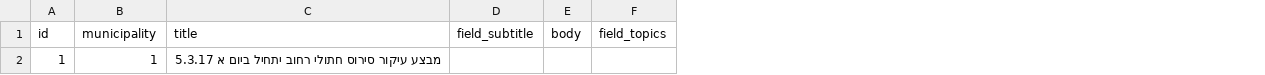
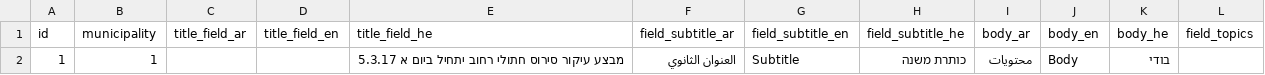
Before and after one commit to Gizra/Municipality, a CSV file: server/hedley/modules/custom/hedley_migrate/csv/news.csv, drawn as a sheet; only a part is shown; removed rows and columns are numbered as before the commit, all else as after; the diff names each change by its address in the sheet, - before the commit and + after, or states it on an @@ line.

```diff
--- a/server/hedley/modules/custom/hedley_migrate/csv/news.csv
+++ b/server/hedley/modules/custom/hedley_migrate/csv/news.csv
+column C (title_field_ar), empty
+column D (title_field_en), empty
-column D (field_subtitle), empty
-column E (body), empty
+column F (field_subtitle_ar), row 2: العنوان الثانوي
+column G (field_subtitle_en), row 2: Subtitle
+column H (field_subtitle_he), row 2: כותרת משנה
+column I (body_ar), row 2: محتويات
+column J (body_en), row 2: Body
+column K (body_he), row 2: בודי
-E1: title
+E1: title_field_he
```
Also changed, not shown: 3 other files.
